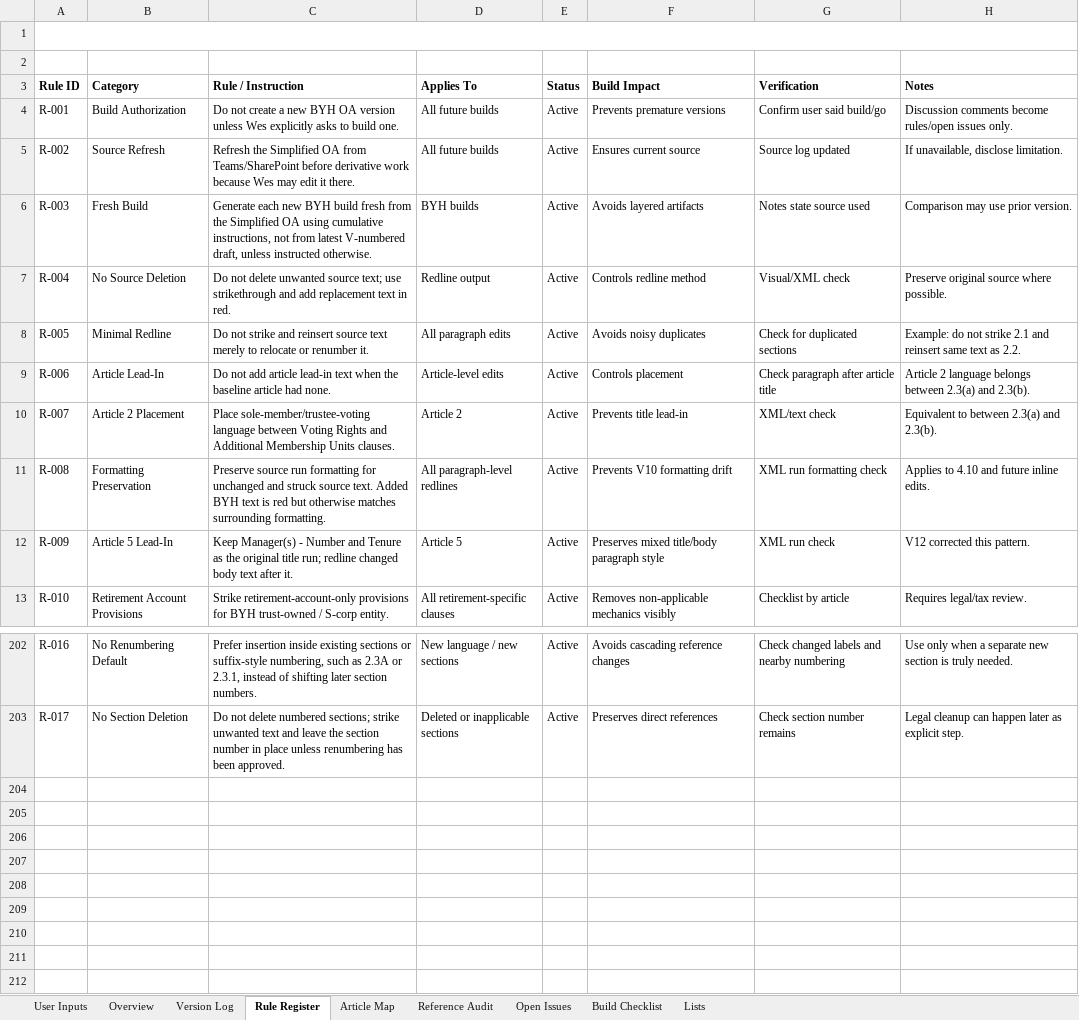
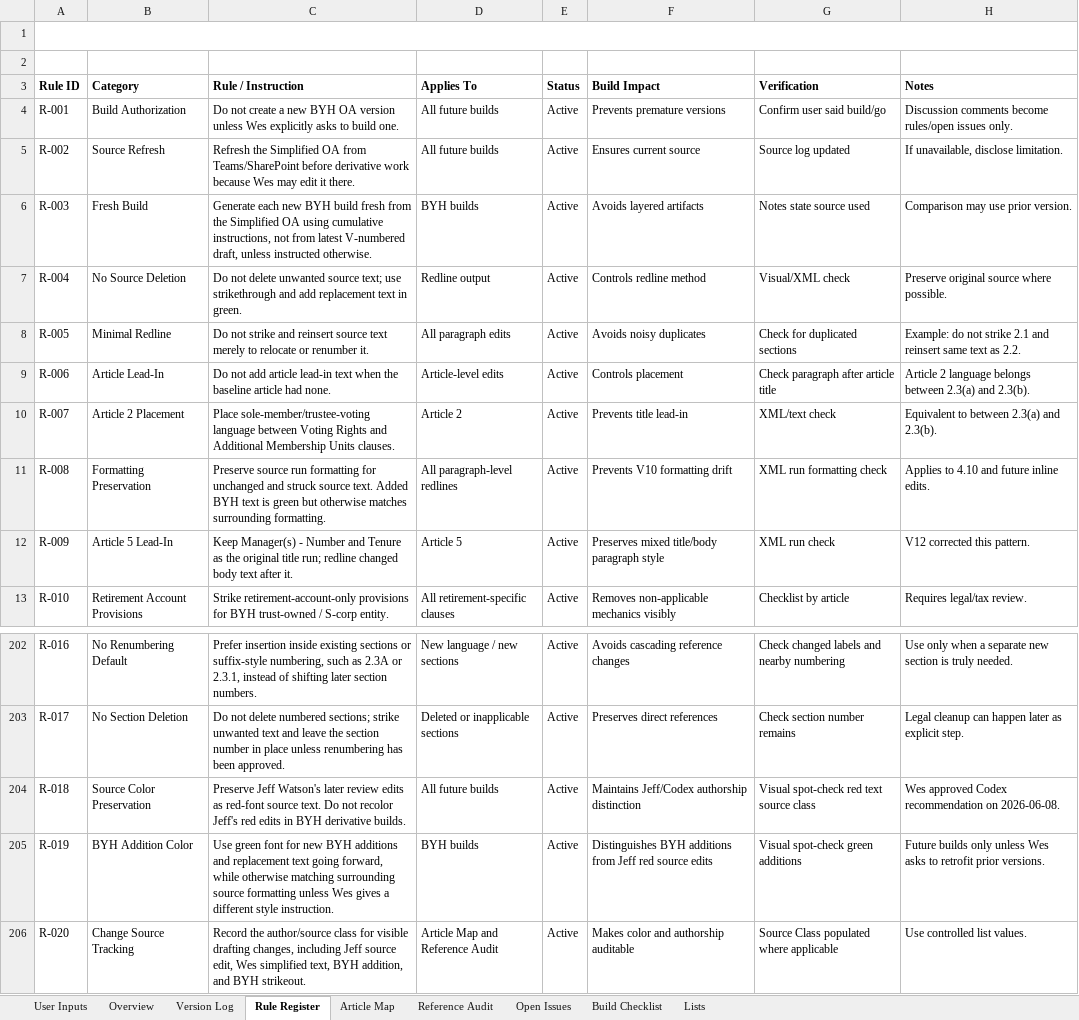
Before and after one commit to BuyYourHome/Admin-Wiki, an Excel workbook: Project Rooms/Operating Agreements/working/BYH OA Process Control.xlsx, sheet Rule Register, drawn as a sheet; only a part is shown, gaps mark what is left out; values as stored, in another font and other column widths than the file's, no borders; the diff names each change by its address in the sheet, - before the commit and + after, or states it on an @@ line.

Commit message:
Use green text for BYH OA additions

```diff
--- a/Project Rooms/Operating Agreements/working/BYH OA Process Control.xlsx (sheet Rule Register)
+++ b/Project Rooms/Operating Agreements/working/BYH OA Process Control.xlsx (sheet Rule Register)
-C7 (Rule / Instruction): …text in red.
+C7 (Rule / Instruction): …text in green.
-C11 (Rule / Instruction): …text is red but otherwise…
+C11 (Rule / Instruction): …text is green but otherwise…
+row 204: R-018 | Source Color Preservation | Preserve Jeff Watson's later review edits as red-font source text. Do not recolor Jeff's red edits in BYH derivative builds. | All future builds | Active | Maintains Jeff/Codex authorship distinction | Visual spot-check red text source class | Wes approved Codex recommendation on 2026-06-08.
+row 205: R-019 | BYH Addition Color | Use green font for new BYH additions and replacement text going forward, while otherwise matching surrounding source formatting unless Wes gives a different style instruction. | BYH builds | Active | Distinguishes BYH additions from Jeff red source edits | Visual spot-check green additions | Future builds only unless Wes asks to retrofit prior versions.
+row 206: R-020 | Change Source Tracking | Record the author/source class for visible drafting changes, including Jeff source edit, Wes simplified text, BYH addition, and BYH strikeout. | Article Map and Reference Audit | Active | Makes color and authorship auditable | Source Class populated where applicable | Use controlled list values.
```
Also changed, not shown: sheet Article Map, sheet Reference Audit, sheet Lists, sheet Overview, 1 other file.
